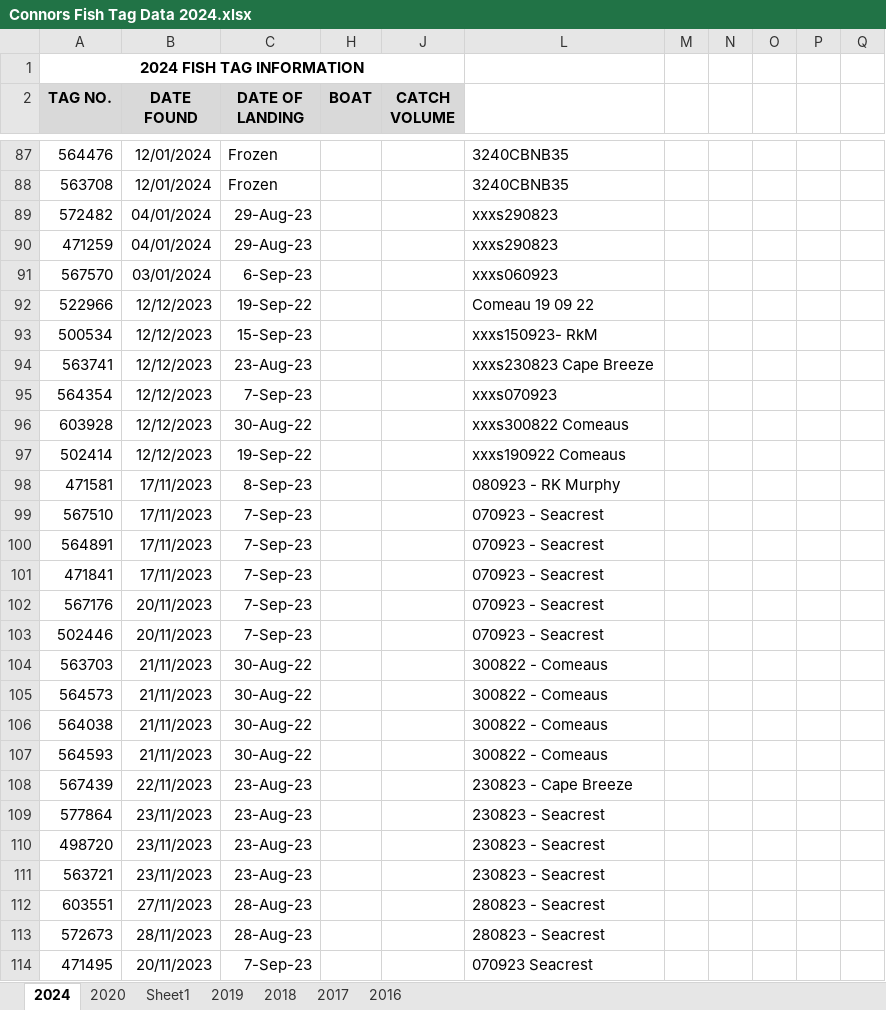
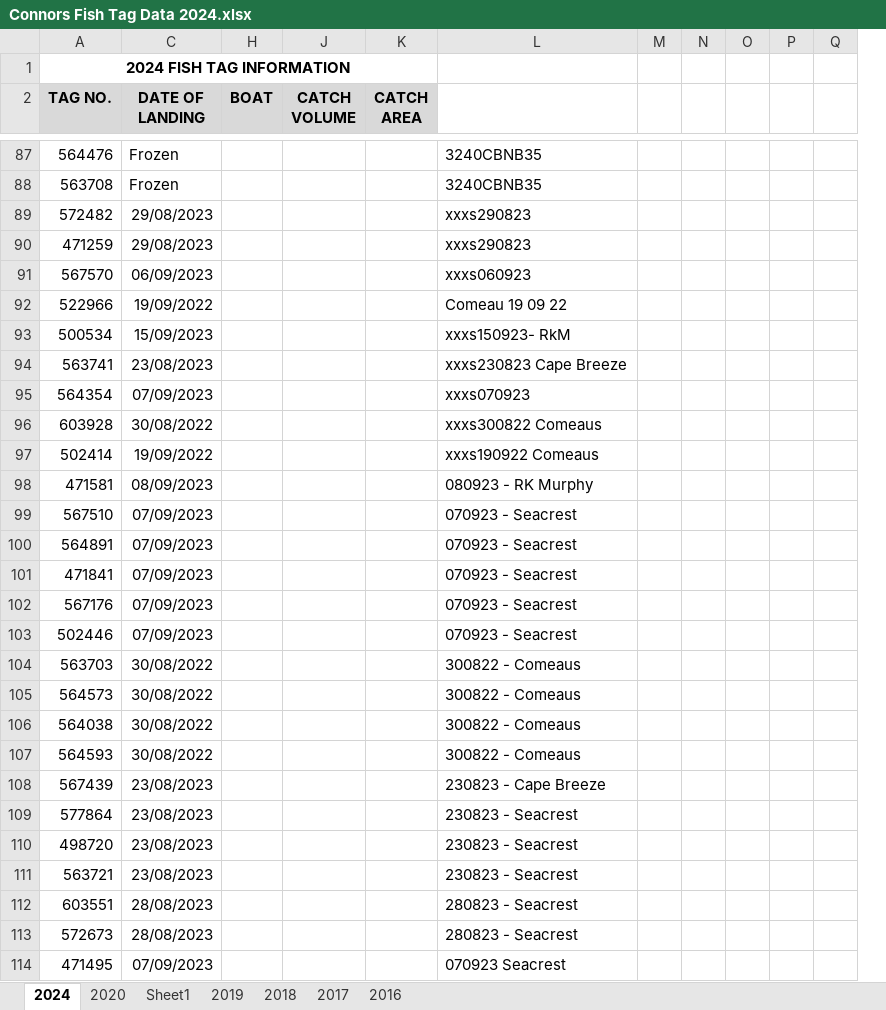
Before and after one commit to HerringScience/HerringScience.github.io, an Excel workbook: Tracey's Folder/Tag Returns/All Tag Returns/Connors Fish Tag Data 2024.xlsx, sheet 2024, drawn as a sheet; only a part is shown, gaps mark what is left out; values as stored, in another font and other column widths than the file's, no borders; removed rows and columns are numbered as before the commit, all else as after; the diff covers the shown part only; the diff names each change by its address in the sheet, - before the commit and + after, or states it on an @@ line.

```diff
--- a/Tracey's Folder/Tag Returns/All Tag Returns/Connors Fish Tag Data 2024.xlsx (sheet 2024)
+++ b/Tracey's Folder/Tag Returns/All Tag Returns/Connors Fish Tag Data 2024.xlsx (sheet 2024)
@@ column B (DATE FOUND) hidden, rows 87-114: 12/01/2024 | 12/01/2024 | 04/01/2024 | 04/01/2024 | 03/01/2024 | 12/12/2023 | 12/12/2023 | 12/12/2023 | 12/12/2023 | 12/12/2023 | 12/12/2023 | 17/11/2023 | 17/11/2023 | 17/11/2023 | 17/11/2023 | 20/11/2023 | 20/11/2023 | 21/11/2023 | 21/11/2023 | 21/11/2023 | 21/11/2023 | 22/11/2023 | 23/11/2023 | 23/11/2023 | 23/11/2023 | 27/11/2023 | 28/11/2023 | 20/11/2023 @@
@@ column K (CATCH AREA) unhidden, empty @@
-C89:C90 (DATE OF LANDING): 29-Aug-23
+C89:C90 (DATE OF LANDING): 29/08/2023
-C91 (DATE OF LANDING): 6-Sep-23
+C91 (DATE OF LANDING): 06/09/2023
-C92 (DATE OF LANDING): 19-Sep-22
+C92 (DATE OF LANDING): 19/09/2022
-C93 (DATE OF LANDING): 15-Sep-23
+C93 (DATE OF LANDING): 15/09/2023
-C94 (DATE OF LANDING): 23-Aug-23
+C94 (DATE OF LANDING): 23/08/2023
-C95 (DATE OF LANDING): 7-Sep-23
+C95 (DATE OF LANDING): 07/09/2023
-C96 (DATE OF LANDING): 30-Aug-22
+C96 (DATE OF LANDING): 30/08/2022
-C97 (DATE OF LANDING): 19-Sep-22
+C97 (DATE OF LANDING): 19/09/2022
-C98 (DATE OF LANDING): 8-Sep-23
+C98 (DATE OF LANDING): 08/09/2023
-C99:C103 (DATE OF LANDING): 7-Sep-23
+C99:C103 (DATE OF LANDING): 07/09/2023
-C104:C107 (DATE OF LANDING): 30-Aug-22
+C104:C107 (DATE OF LANDING): 30/08/2022
-C108:C111 (DATE OF LANDING): 23-Aug-23
+C108:C111 (DATE OF LANDING): 23/08/2023
-C112:C113 (DATE OF LANDING): 28-Aug-23
+C112:C113 (DATE OF LANDING): 28/08/2023
-C114 (DATE OF LANDING): 7-Sep-23
+C114 (DATE OF LANDING): 07/09/2023
```
Also changed, not shown: 108 edited cells elsewhere in this sheet, 3 other files.
